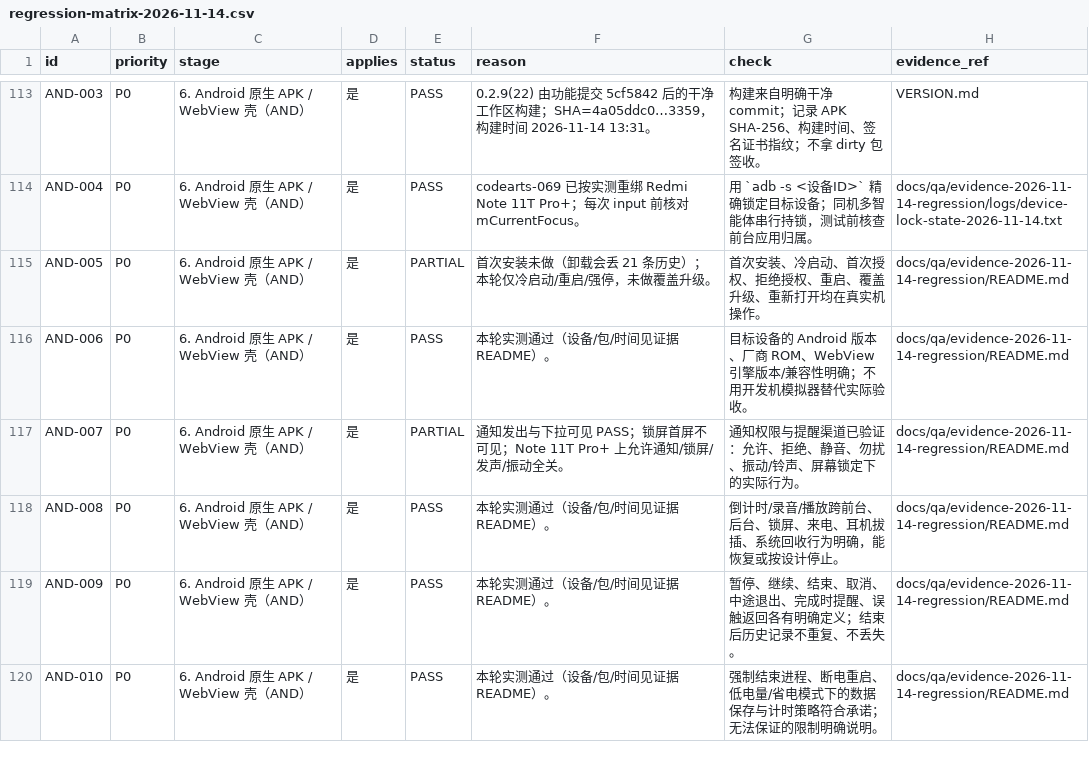
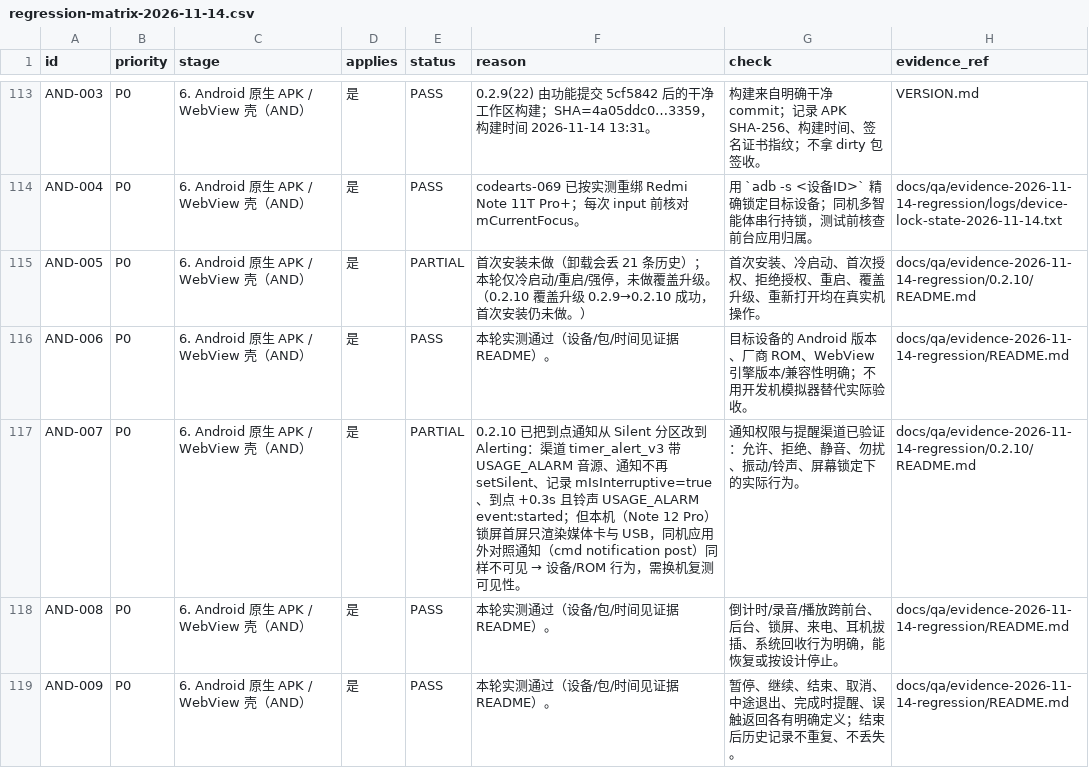
Before and after one commit to wanghoufan/p069-fragment-time-player, a CSV file: docs/qa/regression-matrix-2026-11-14.csv, drawn as a sheet; only a part is shown, gaps mark what is left out; the shorter side is filled out with more unchanged rows.

```diff
--- a/docs/qa/regression-matrix-2026-11-14.csv
+++ b/docs/qa/regression-matrix-2026-11-14.csv
@@ -114,5 +114,5 @@ AND-003,P0,6. Android 原生 APK / WebView 壳（AND）,是,PASS,0.2.9(22) 由
 AND-004,P0,6. Android 原生 APK / WebView 壳（AND）,是,PASS,codearts-069 已按实测重绑 Redmi Note 11T Pro+；每次 input 前核对 mCurrentFocus。,用 `adb -s <设备ID>` 精确锁定目标设备；同机多智能体串行持锁，测试前核查前台应用归属。,docs/qa/evidence-2026-11-14-regression/logs/device-lock-state-2026-11-14.txt
-AND-005,P0,6. Android 原生 APK / WebView 壳（AND）,是,PARTIAL,首次安装未做（卸载会丢 21 条历史）；本轮仅冷启动/重启/强停，未做覆盖升级。,首次安装、冷启动、首次授权、拒绝授权、重启、覆盖升级、重新打开均在真实机操作。,docs/qa/evidence-2026-11-14-regression/README.md
+AND-005,P0,6. Android 原生 APK / WebView 壳（AND）,是,PARTIAL,首次安装未做（卸载会丢 21 条历史）；本轮仅冷启动/重启/强停，未做覆盖升级。（0.2.10 覆盖升级 0.2.9→0.2.10 成功，首次安装仍未做。）,首次安装、冷启动、首次授权、拒绝授权、重启、覆盖升级、重新打开均在真实机操作。,docs/qa/evidence-2026-11-14-regression/0.2.10/README.md
 AND-006,P0,6. Android 原生 APK / WebView 壳（AND）,是,PASS,本轮实测通过（设备/包/时间见证据 README）。,目标设备的 Android 版本、厂商 ROM、WebView 引擎版本/兼容性明确；不用开发机模拟器替代实际验收。,docs/qa/evidence-2026-11-14-regression/README.md
-AND-007,P0,6. Android 原生 APK / WebView 壳（AND）,是,PARTIAL,通知发出与下拉可见 PASS；锁屏首屏不可见；Note 11T Pro+ 上允许通知/锁屏/发声/振动全关。,通知权限与提醒渠道已验证：允许、拒绝、静音、勿扰、振动/铃声、屏幕锁定下的实际行为。,docs/qa/evidence-2026-11-14-regression/README.md
+AND-007,P0,6. Android 原生 APK / WebView 壳（AND）,是,PARTIAL,0.2.10 已把到点通知从 Silent 分区改到 Alerting：渠道 timer_alert_v3 带 USAGE_ALARM 音源、通知不再 setSilent、记录 mIsInterruptive=true、到点 +0.3s 且铃声 USAGE_ALARM event:started；但本机（Note 12 Pro）锁屏首屏只渲染媒体卡与 USB，同机应用外对照通知（cmd notification post）同样不可见 → 设备/ROM 行为，需换机复测可见性。,通知权限与提醒渠道已验证：允许、拒绝、静音、勿扰、振动/铃声、屏幕锁定下的实际行为。,docs/qa/evidence-2026-11-14-regression/0.2.10/README.md
 AND-008,P0,6. Android 原生 APK / WebView 壳（AND）,是,PASS,本轮实测通过（设备/包/时间见证据 README）。,倒计时/录音/播放跨前台、后台、锁屏、来电、耳机拔插、系统回收行为明确，能恢复或按设计停止。,docs/qa/evidence-2026-11-14-regression/README.md
```
Also changed, not shown: 11 other files.
